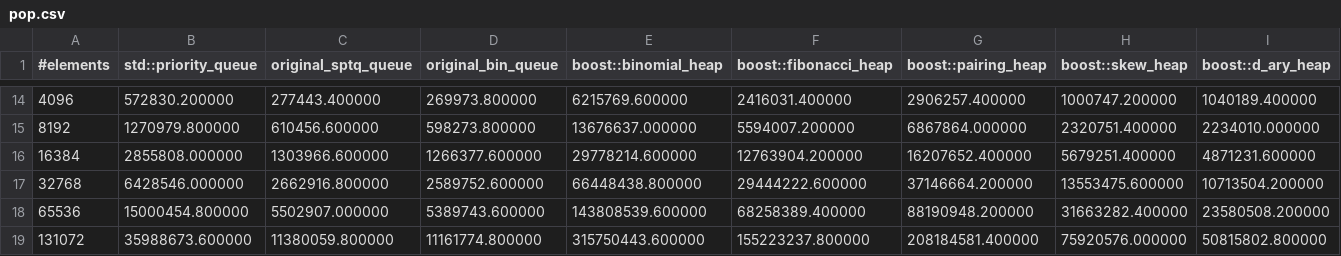
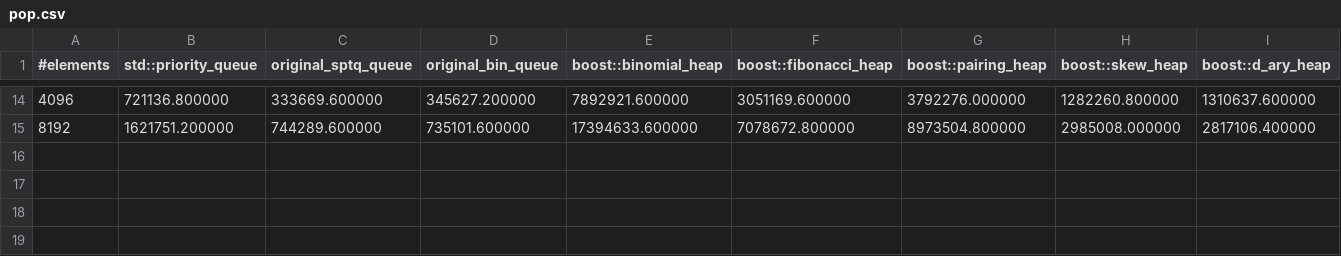
Before and after one commit to timocafe/queue, a CSV file: benchmarks/data_core_E2670/pop.csv, drawn as a sheet; only a part is shown, gaps mark what is left out; the diff covers the shown part only.

```diff
--- a/benchmarks/data_core_E2670/pop.csv
+++ b/benchmarks/data_core_E2670/pop.csv
@@ -14,6 +14,2 @@
-4096,572830.200000,277443.400000,269973.800000,6215769.600000,2416031.400000,2906257.400000,1000747.200000,1040189.400000
-8192,1270979.800000,610456.600000,598273.800000,13676637.000000,5594007.200000,6867864.000000,2320751.400000,2234010.000000
-16384,2855808.000000,1303966.600000,1266377.600000,29778214.600000,12763904.200000,16207652.400000,5679251.400000,4871231.600000
-32768,6428546.000000,2662916.800000,2589752.600000,66448438.800000,29444222.600000,37146664.200000,13553475.600000,10713504.200000
-65536,15000454.800000,5502907.000000,5389743.600000,143808539.600000,68258389.400000,88190948.200000,31663282.400000,23580508.200000
-131072,35988673.600000,11380059.800000,11161774.800000,315750443.600000,155223237.800000,208184581.400000,75920576.000000,50815802.800000
+4096,721136.800000,333669.600000,345627.200000,7892921.600000,3051169.600000,3792276.000000,1282260.800000,1310637.600000
+8192,1621751.200000,744289.600000,735101.600000,17394633.600000,7078672.800000,8973504.800000,2985008.000000,2817106.400000
```
Also changed, not shown: 96 edited cells elsewhere in this file, benchmarks/data_core_E2670/mh.csv, benchmarks/data_core_E2670/push.csv, 3 other files.
